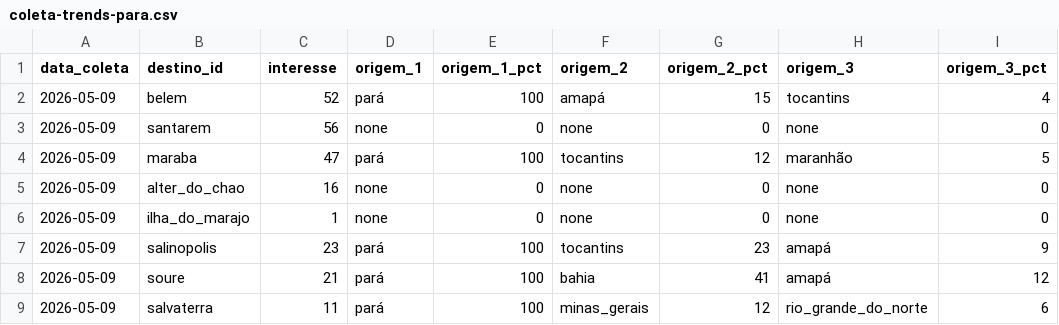
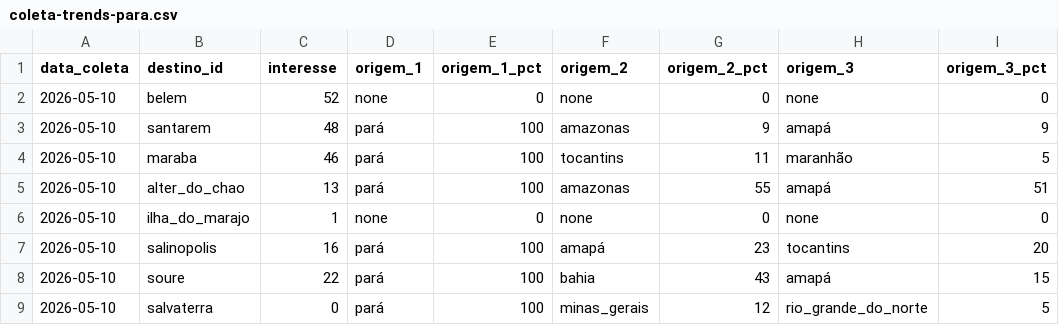
Before and after one commit to LIEZIOABR/pulse-amazonia, a CSV file: coleta-trends-para.csv, drawn as a sheet; only a part is shown; the diff covers the shown part only.

```diff
--- a/coleta-trends-para.csv
+++ b/coleta-trends-para.csv
@@ -1,9 +1,9 @@
 data_coleta,destino_id,interesse,origem_1,origem_1_pct,origem_2,origem_2_pct,origem_3,origem_3_pct
-2026-05-09,belem,52,pará,100,amapá,15,tocantins,4
-2026-05-09,santarem,56,none,0,none,0,none,0
-2026-05-09,maraba,47,pará,100,tocantins,12,maranhão,5
-2026-05-09,alter_do_chao,16,none,0,none,0,none,0
-2026-05-09,ilha_do_marajo,1,none,0,none,0,none,0
-2026-05-09,salinopolis,23,pará,100,tocantins,23,amapá,9
-2026-05-09,soure,21,pará,100,bahia,41,amapá,12
-2026-05-09,salvaterra,11,pará,100,minas_gerais,12,rio_grande_do_norte,6
+2026-05-10,belem,52,none,0,none,0,none,0
+2026-05-10,santarem,48,pará,100,amazonas,9,amapá,9
+2026-05-10,maraba,46,pará,100,tocantins,11,maranhão,5
+2026-05-10,alter_do_chao,13,pará,100,amazonas,55,amapá,51
+2026-05-10,ilha_do_marajo,1,none,0,none,0,none,0
+2026-05-10,salinopolis,16,pará,100,amapá,23,tocantins,20
+2026-05-10,soure,22,pará,100,bahia,43,amapá,15
+2026-05-10,salvaterra,0,pará,100,minas_gerais,12,rio_grande_do_norte,5
```
Also changed, not shown: 29 edited cells elsewhere in this file, coleta-concorrentes-nacionais.csv.
